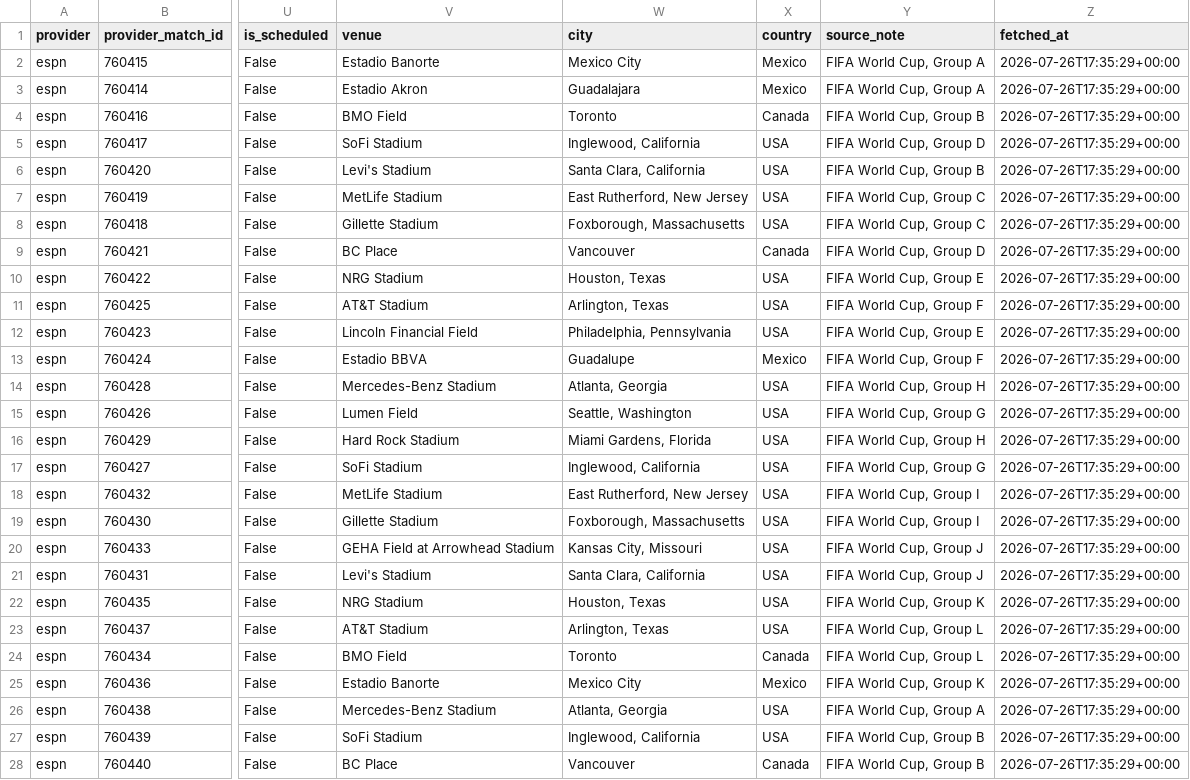
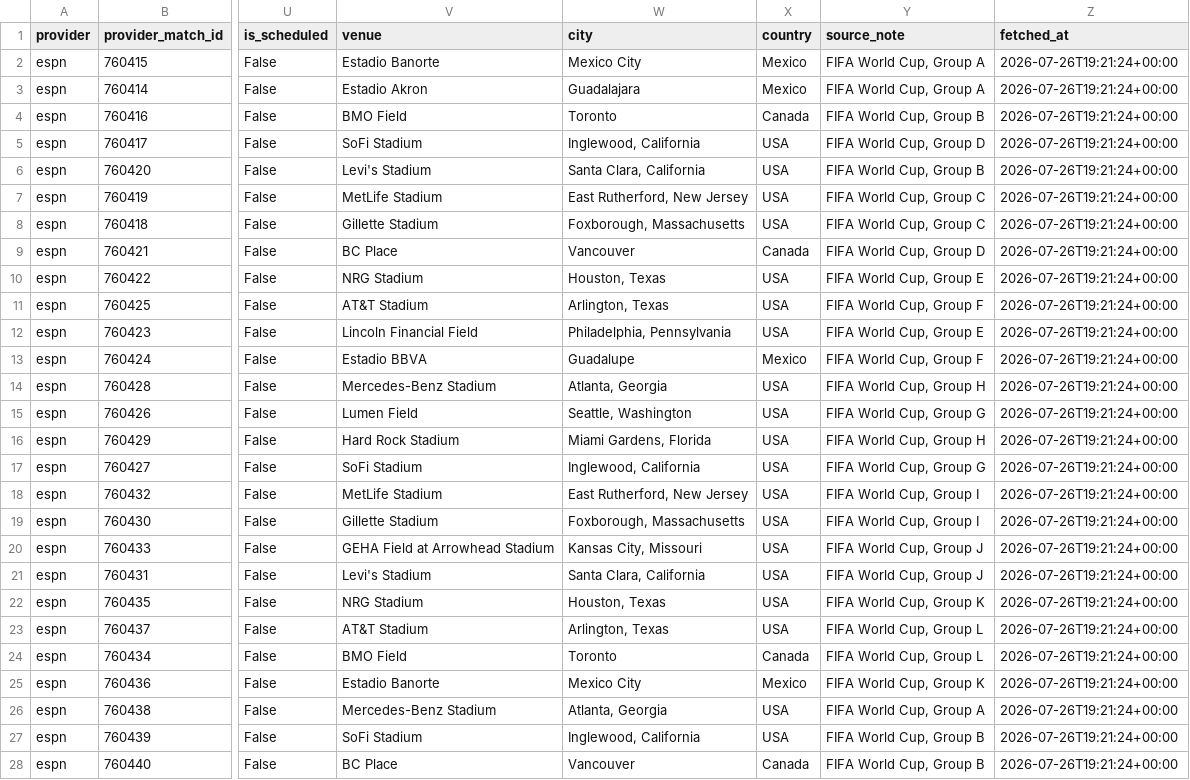
Before and after one commit to JonbeshAhmadzai/Football_WorldCUP2026_prediction, a CSV file: data/processed/worldcup_2026_live_results.csv, drawn as a sheet; only a part is shown, gaps mark what is left out; the diff covers the shown part only; the diff names each change by its address in the sheet, - before the commit and + after, or states it on an @@ line.

```diff
--- a/data/processed/worldcup_2026_live_results.csv
+++ b/data/processed/worldcup_2026_live_results.csv
-Z2:Z28 (fetched_at): 2026-07-26T17:35:29+00:00
+Z2:Z28 (fetched_at): 2026-07-26T19:21:24+00:00
```
Also changed, not shown: 77 edited cells elsewhere in this file, 2 other files.
